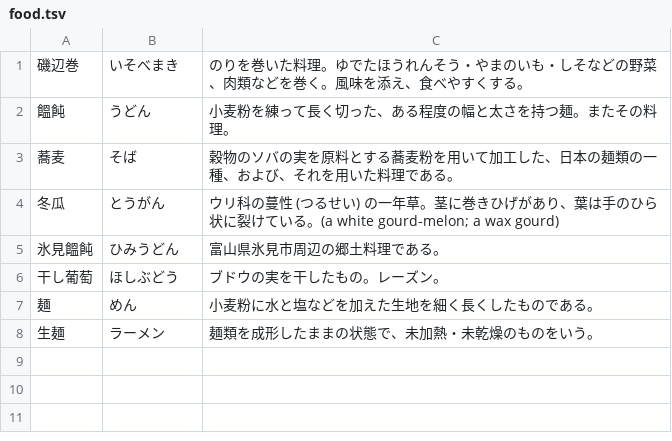
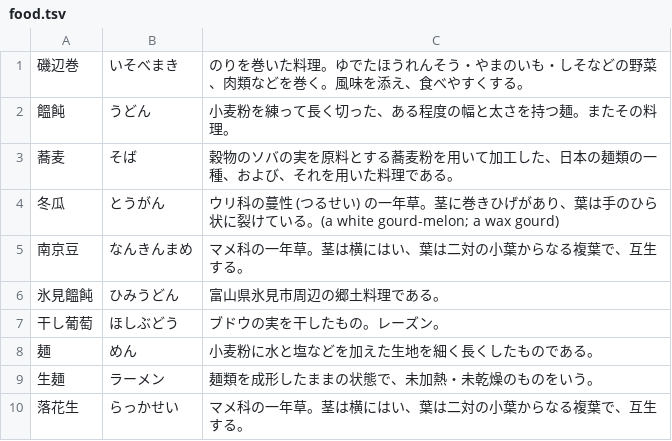
Before and after one commit to EmilRehnberg/js-for-anki, a TSV file: data/names/food.tsv, drawn as a sheet; the diff names each change by its address in the sheet, - before the commit and + after, or states it on an @@ line.

```diff
--- a/data/names/food.tsv
+++ b/data/names/food.tsv
+row 5: 南京豆 | なんきんまめ | マメ科の一年草。茎は横にはい、葉は二対の小葉からなる複葉で、互生する。
+row 10: 落花生 | らっかせい | マメ科の一年草。茎は横にはい、葉は二対の小葉からなる複葉で、互生する。
```
Also changed, not shown: data/names/countries.tsv, data/names/kakutougi.tsv, 3 other files.
